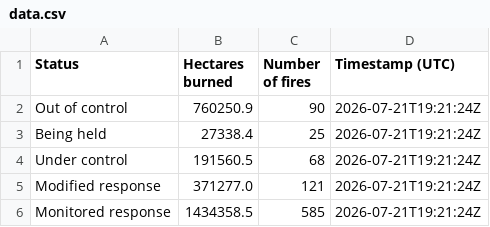
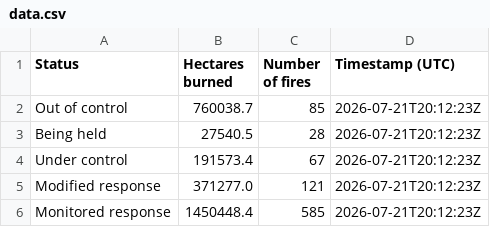
Before and after one commit to globeandmail/cwfis-daily-summary-nationwide, a CSV file: data.csv, drawn as a sheet.

```diff
--- a/data.csv
+++ b/data.csv
@@ -1,6 +1,6 @@
 Status,Hectares burned,Number of fires,Timestamp (UTC)
-Out of control,760250.9,90,2026-07-21T19:21:24Z
-Being held,27338.4,25,2026-07-21T19:21:24Z
-Under control,191560.5,68,2026-07-21T19:21:24Z
-Modified response,371277.0,121,2026-07-21T19:21:24Z
-Monitored response,1434358.5,585,2026-07-21T19:21:24Z
+Out of control,760038.7,85,2026-07-21T20:12:23Z
+Being held,27540.5,28,2026-07-21T20:12:23Z
+Under control,191573.4,67,2026-07-21T20:12:23Z
+Modified response,371277.0,121,2026-07-21T20:12:23Z
+Monitored response,1450448.4,585,2026-07-21T20:12:23Z
```
